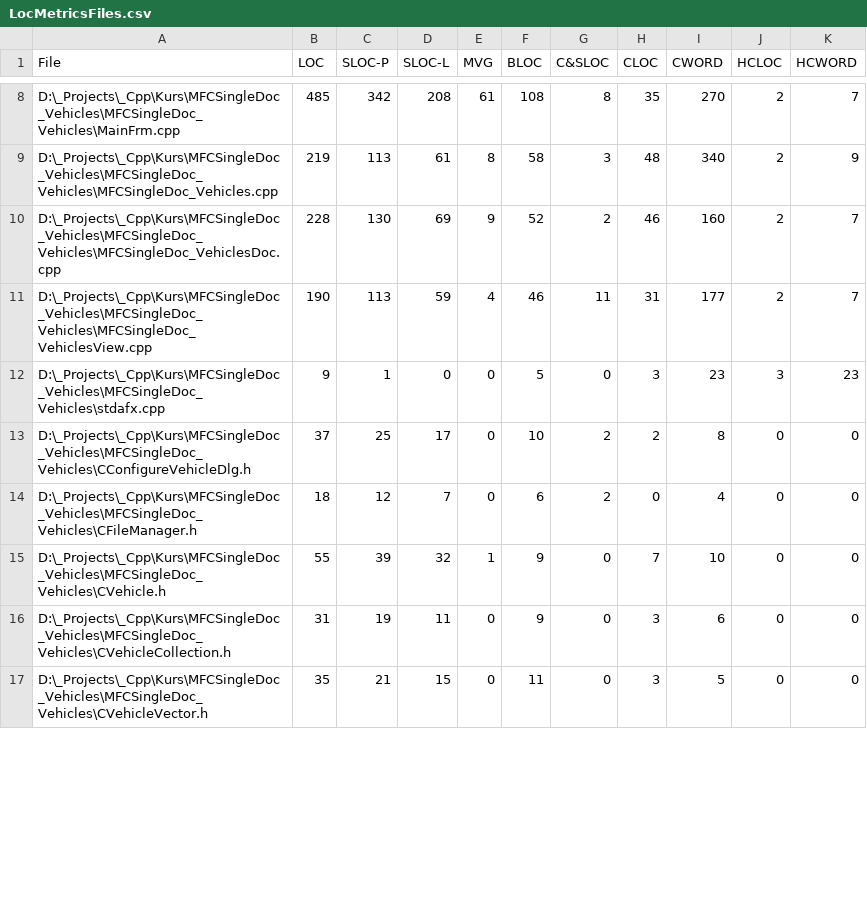
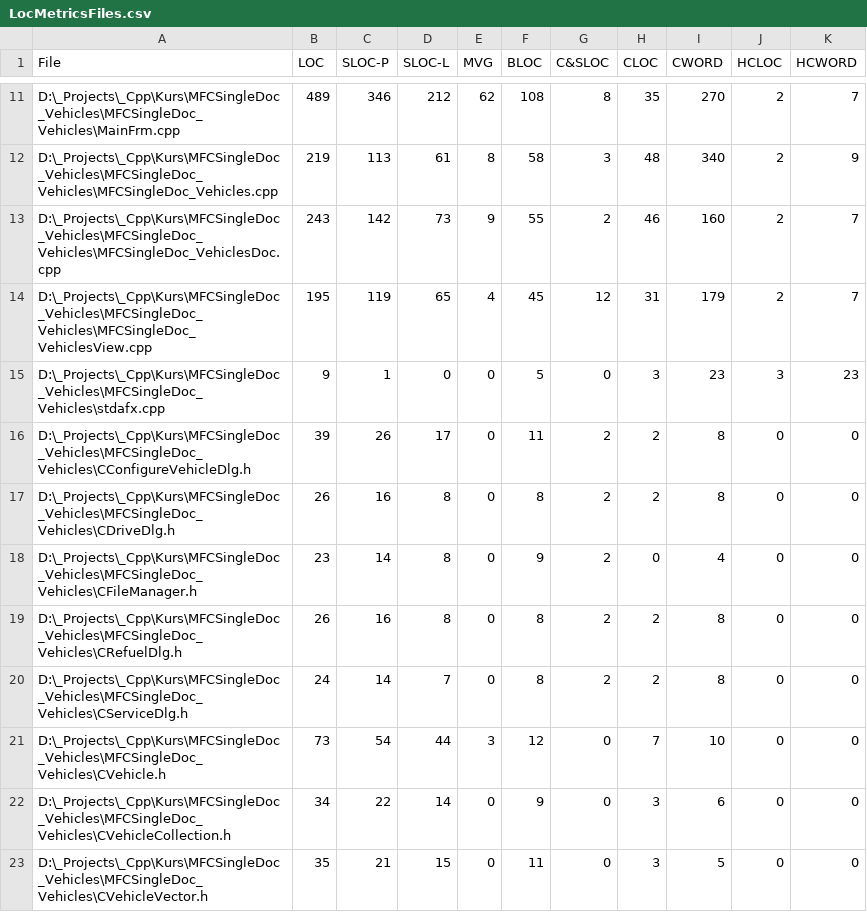
Before and after one commit to BrayanKhosravian/MFCSingleDoc_Vehicles, a CSV file: LocMetricsFiles.csv, drawn as a sheet; only a part is shown, gaps mark what is left out; addresses are those after the commit; the diff covers the shown part only; the diff names each change by its address in the sheet, - before the commit and + after, or states it on an @@ line.

```diff
--- a/LocMetricsFiles.csv
+++ b/LocMetricsFiles.csv
-B11 (LOC): 485
+B11 (LOC): 489
-C11 (SLOC-P): 342
+C11 (SLOC-P): 346
-D11 (SLOC-L): 208
+D11 (SLOC-L): 212
-E11 (MVG): 61
+E11 (MVG): 62
-B13 (LOC): 228
+B13 (LOC): 243
-C13 (SLOC-P): 130
+C13 (SLOC-P): 142
-D13 (SLOC-L): 69
+D13 (SLOC-L): 73
-F13 (BLOC): 52
+F13 (BLOC): 55
-B14 (LOC): 190
+B14 (LOC): 195
-C14 (SLOC-P): 113
+C14 (SLOC-P): 119
-D14 (SLOC-L): 59
+D14 (SLOC-L): 65
-F14 (BLOC): 46
+F14 (BLOC): 45
-G14 (C&SLOC): 11
+G14 (C&SLOC): 12
-I14 (CWORD): 177
+I14 (CWORD): 179
-B16 (LOC): 37
+B16 (LOC): 39
-C16 (SLOC-P): 25
+C16 (SLOC-P): 26
-F16 (BLOC): 10
+F16 (BLOC): 11
+row 17: D:\_Projects\_Cpp\Kurs\MFCSingleDoc_Vehicles\MFCSingleDoc_Vehicles\CDriveDlg.h | 26 | 16 | 8 | 0 | 8 | 2 | 2 | 8 | 0 | 0
-B18 (LOC): 18
+B18 (LOC): 23
-C18 (SLOC-P): 12
+C18 (SLOC-P): 14
-D18 (SLOC-L): 7
+D18 (SLOC-L): 8
-F18 (BLOC): 6
+F18 (BLOC): 9
+row 19: D:\_Projects\_Cpp\Kurs\MFCSingleDoc_Vehicles\MFCSingleDoc_Vehicles\CRefuelDlg.h | 26 | 16 | 8 | 0 | 8 | 2 | 2 | 8 | 0 | 0
+row 20: D:\_Projects\_Cpp\Kurs\MFCSingleDoc_Vehicles\MFCSingleDoc_Vehicles\CServiceDlg.h | 24 | 14 | 7 | 0 | 8 | 2 | 2 | 8 | 0 | 0
-B21 (LOC): 55
+B21 (LOC): 73
-C21 (SLOC-P): 39
+C21 (SLOC-P): 54
-D21 (SLOC-L): 32
+D21 (SLOC-L): 44
-E21 (MVG): 1
+E21 (MVG): 3
-F21 (BLOC): 9
+F21 (BLOC): 12
-B22 (LOC): 31
+B22 (LOC): 34
-C22 (SLOC-P): 19
+C22 (SLOC-P): 22
-D22 (SLOC-L): 11
+D22 (SLOC-L): 14
```
Also changed, not shown: 3 added rows and 41 edited cells elsewhere in this file, LocMetricsCommentWords.csv, LocMetricsFolders.csv, 14 other files.
